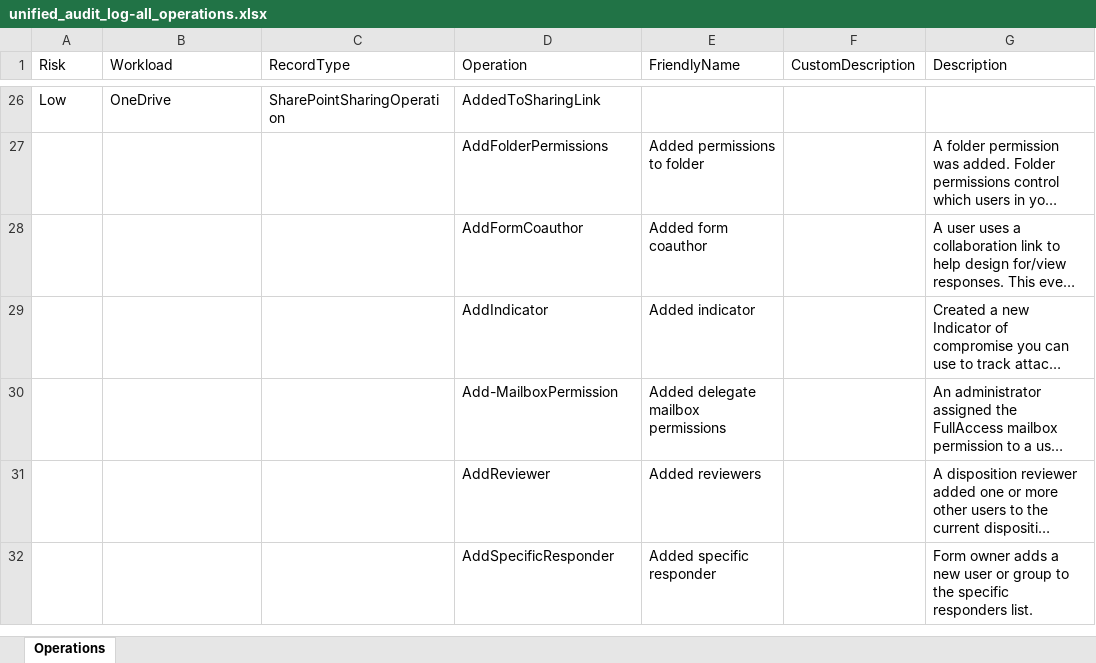
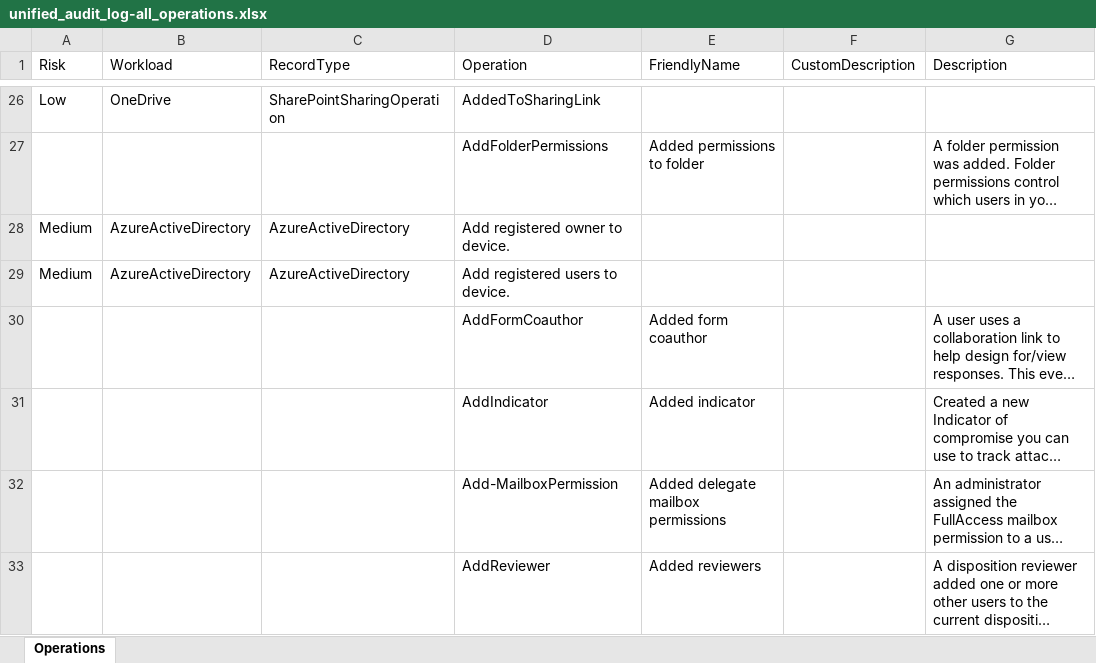
Before and after one commit to DrollRobot/M365IncidentResponseTools, an Excel workbook: data/unified_audit_log-all_operations.xlsx, sheet Operations, drawn as a sheet; only a part is shown, gaps mark what is left out; the shorter side is filled out with more unchanged rows; long unchanged cells end in …; values as stored, in another font and other column widths than the file's, no borders; table styles not drawn; the diff names each change by its address in the sheet, - before the commit and + after, or states it on an @@ line.

```diff
--- a/data/unified_audit_log-all_operations.xlsx (sheet Operations)
+++ b/data/unified_audit_log-all_operations.xlsx (sheet Operations)
+row 28: Medium | AzureActiveDirectory | AzureActiveDirectory | Add registered owner to device.
+row 29: Medium | AzureActiveDirectory | AzureActiveDirectory | Add registered users to device.
```
Also changed, not shown: 19 other files.
